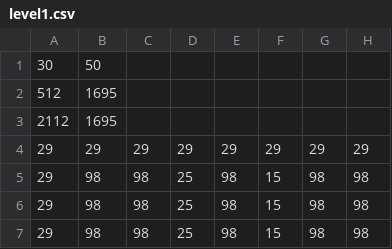
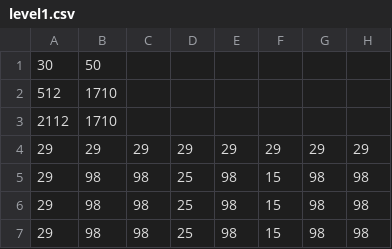
Before and after one commit to QuentinSauvage/EscapeElLoco, a CSV file: levels/level1.csv, drawn as a sheet; only a part is shown; the diff names each change by its address in the sheet, - before the commit and + after, or states it on an @@ line.

```diff
--- a/levels/level1.csv
+++ b/levels/level1.csv
-B2:B3: 1695
+B2:B3: 1710
```
Also changed, not shown: 4 other files.
